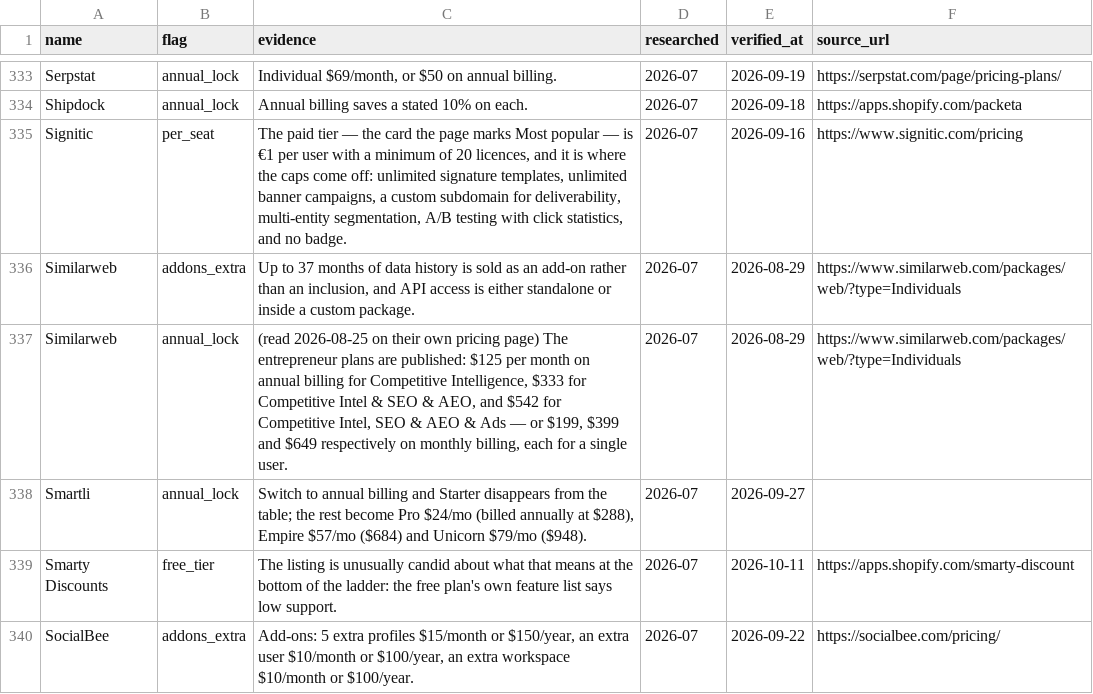
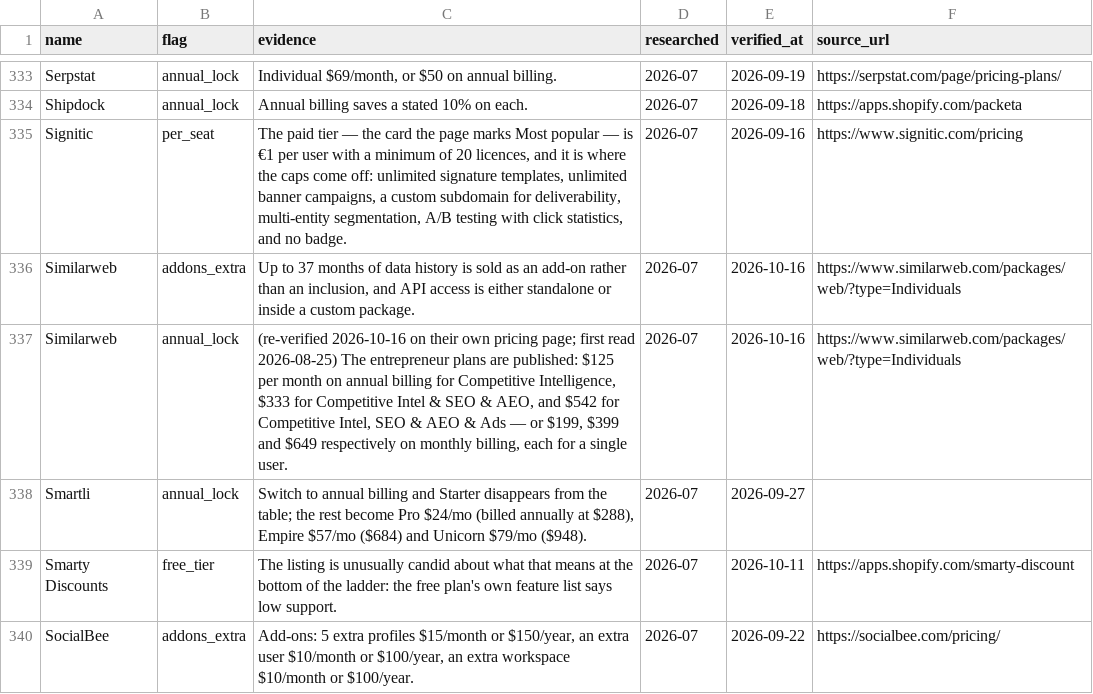
Before and after one commit to NewBegin-gif/marketingandsalessoftware, a CSV file: data/mss-flags.csv, drawn as a sheet; only a part is shown, gaps mark what is left out.

```diff
--- a/data/mss-flags.csv
+++ b/data/mss-flags.csv
@@ -335,4 +335,4 @@ Shipdock,annual_lock,Annual billing saves a stated 10% on each.,2026-07,2026-09-
 Signitic,per_seat,"The paid tier — the card the page marks Most popular — is €1 per user with a minimum of 20 licences, and it is where the caps come off: unlimited signature templates, unlimited banner campaigns, a custom subdomain for deliverability, multi-entity segmentation, A/B testing with click statistics, and no badge.",2026-07,2026-09-16,https://www.signitic.com/pricing
-Similarweb,addons_extra,"Up to 37 months of data history is sold as an add-on rather than an inclusion, and API access is either standalone or inside a custom package.",2026-07,2026-08-29,https://www.similarweb.com/packages/web/?type=Individuals
-Similarweb,annual_lock,"(read 2026-08-25 on their own pricing page) The entrepreneur plans are published: $125 per month on annual billing for Competitive Intelligence, $333 for Competitive Intel & SEO & AEO, and $542 for Competitive Intel, SEO & AEO & Ads — or $199, $399 and $649 respectively on monthly billing, each for a single user.",2026-07,2026-08-29,https://www.similarweb.com/packages/web/?type=Individuals
+Similarweb,addons_extra,"Up to 37 months of data history is sold as an add-on rather than an inclusion, and API access is either standalone or inside a custom package.",2026-07,2026-10-16,https://www.similarweb.com/packages/web/?type=Individuals
+Similarweb,annual_lock,"(re-verified 2026-10-16 on their own pricing page; first read 2026-08-25) The entrepreneur plans are published: $125 per month on annual billing for Competitive Intelligence, $333 for Competitive Intel & SEO & AEO, and $542 for Competitive Intel, SEO & AEO & Ads — or $199, $399 and $649 respectively on monthly billing, each for a single user.",2026-07,2026-10-16,https://www.similarweb.com/packages/web/?type=Individuals
 Smartli,annual_lock,"Switch to annual billing and Starter disappears from the table; the rest become Pro $24/mo (billed annually at $288), Empire $57/mo ($684) and Unicorn $79/mo ($948).",2026-07,2026-09-27,
```
Also changed, not shown: data/mss-tools.csv, 8 other files.
